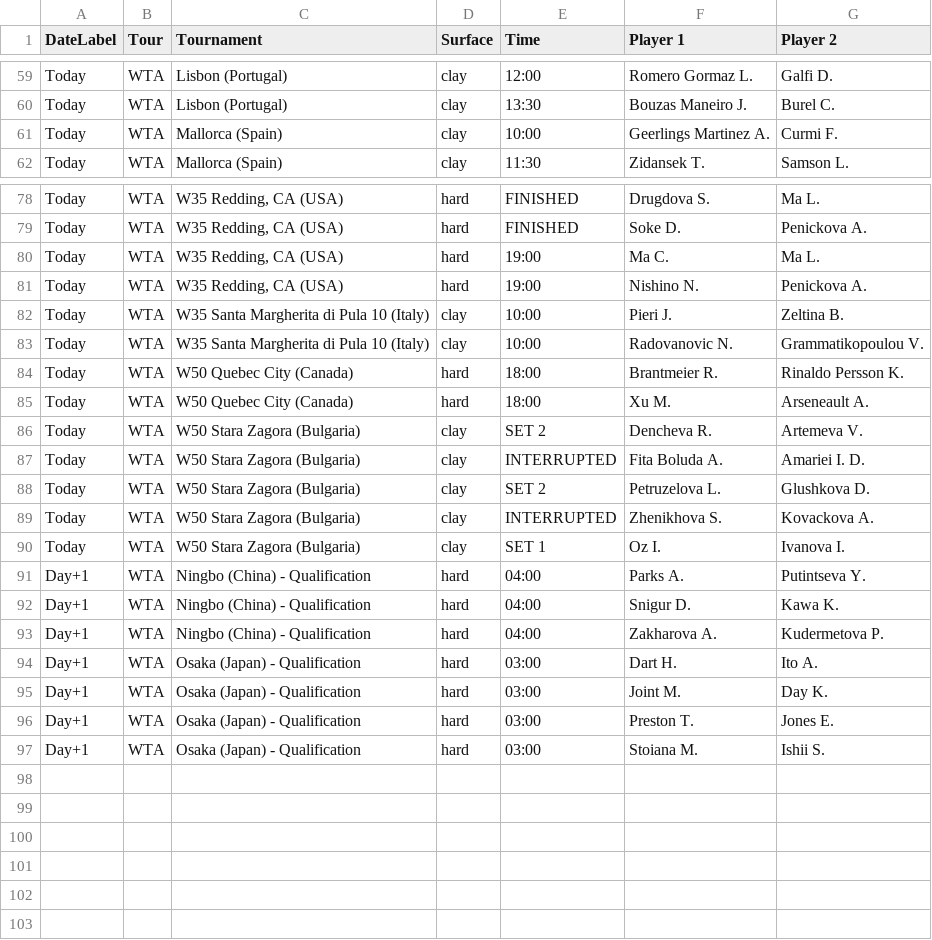
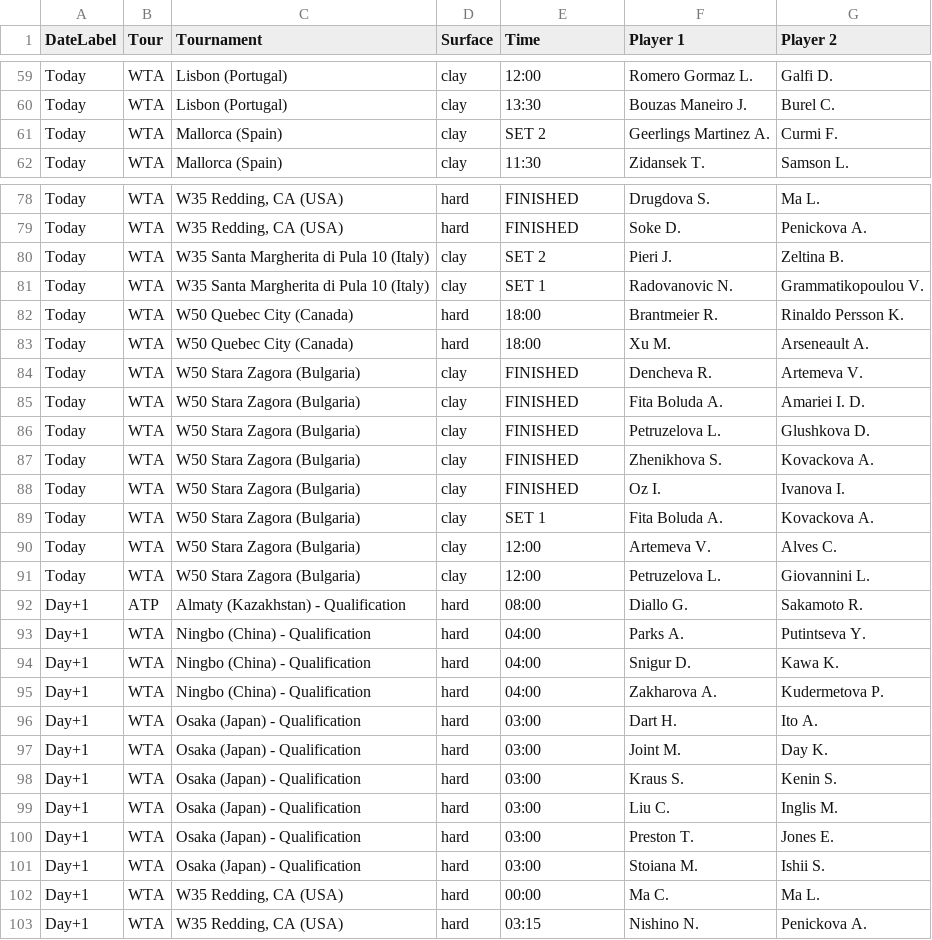
Before and after one commit to rajnakviliam/tennis-surface-elo, a CSV file: flashscore_matches.csv, drawn as a sheet; only a part is shown, gaps mark what is left out; the diff covers the shown part only.

Commit message:
Update Flashscore data: flashscore_matches.csv

```diff
--- a/flashscore_matches.csv
+++ b/flashscore_matches.csv
@@ -60,3 +60,3 @@ Today;WTA;Lisbon (Portugal);clay;12:00;Romero Gormaz L.;Galfi D.
 Today;WTA;Lisbon (Portugal);clay;13:30;Bouzas Maneiro J.;Burel C.
-Today;WTA;Mallorca (Spain);clay;10:00;Geerlings Martinez A.;Curmi F.
+Today;WTA;Mallorca (Spain);clay;SET 2;Geerlings Martinez A.;Curmi F.
 Today;WTA;Mallorca (Spain);clay;11:30;Zidansek T.;Samson L.
@@ -79,13 +79,15 @@ Today;WTA;W35 Redding, CA (USA);hard;FINISHED;Drugdova S.;Ma L.
 Today;WTA;W35 Redding, CA (USA);hard;FINISHED;Soke D.;Penickova A.
-Today;WTA;W35 Redding, CA (USA);hard;19:00;Ma C.;Ma L.
-Today;WTA;W35 Redding, CA (USA);hard;19:00;Nishino N.;Penickova A.
-Today;WTA;W35 Santa Margherita di Pula 10 (Italy);clay;10:00;Pieri J.;Zeltina B.
-Today;WTA;W35 Santa Margherita di Pula 10 (Italy);clay;10:00;Radovanovic N.;Grammatikopoulou V.
+Today;WTA;W35 Santa Margherita di Pula 10 (Italy);clay;SET 2;Pieri J.;Zeltina B.
+Today;WTA;W35 Santa Margherita di Pula 10 (Italy);clay;SET 1;Radovanovic N.;Grammatikopoulou V.
 Today;WTA;W50 Quebec City (Canada);hard;18:00;Brantmeier R.;Rinaldo Persson K.
 Today;WTA;W50 Quebec City (Canada);hard;18:00;Xu M.;Arseneault A.
-Today;WTA;W50 Stara Zagora (Bulgaria);clay;SET 2;Dencheva R.;Artemeva V.
-Today;WTA;W50 Stara Zagora (Bulgaria);clay;INTERRUPTED;Fita Boluda A.;Amariei I. D.
-Today;WTA;W50 Stara Zagora (Bulgaria);clay;SET 2;Petruzelova L.;Glushkova D.
-Today;WTA;W50 Stara Zagora (Bulgaria);clay;INTERRUPTED;Zhenikhova S.;Kovackova A.
-Today;WTA;W50 Stara Zagora (Bulgaria);clay;SET 1;Oz I.;Ivanova I.
+Today;WTA;W50 Stara Zagora (Bulgaria);clay;FINISHED;Dencheva R.;Artemeva V.
+Today;WTA;W50 Stara Zagora (Bulgaria);clay;FINISHED;Fita Boluda A.;Amariei I. D.
+Today;WTA;W50 Stara Zagora (Bulgaria);clay;FINISHED;Petruzelova L.;Glushkova D.
+Today;WTA;W50 Stara Zagora (Bulgaria);clay;FINISHED;Zhenikhova S.;Kovackova A.
+Today;WTA;W50 Stara Zagora (Bulgaria);clay;FINISHED;Oz I.;Ivanova I.
+Today;WTA;W50 Stara Zagora (Bulgaria);clay;SET 1;Fita Boluda A.;Kovackova A.
+Today;WTA;W50 Stara Zagora (Bulgaria);clay;12:00;Artemeva V.;Alves C.
+Today;WTA;W50 Stara Zagora (Bulgaria);clay;12:00;Petruzelova L.;Giovannini L.
+Day+1;ATP;Almaty (Kazakhstan) - Qualification;hard;08:00;Diallo G.;Sakamoto R.
 Day+1;WTA;Ningbo (China) - Qualification;hard;04:00;Parks A.;Putintseva Y.
@@ -95,3 +97,7 @@ Day+1;WTA;Osaka (Japan) - Qualification;hard;03:00;Dart H.;Ito A.
 Day+1;WTA;Osaka (Japan) - Qualification;hard;03:00;Joint M.;Day K.
+Day+1;WTA;Osaka (Japan) - Qualification;hard;03:00;Kraus S.;Kenin S.
+Day+1;WTA;Osaka (Japan) - Qualification;hard;03:00;Liu C.;Inglis M.
 Day+1;WTA;Osaka (Japan) - Qualification;hard;03:00;Preston T.;Jones E.
 Day+1;WTA;Osaka (Japan) - Qualification;hard;03:00;Stoiana M.;Ishii S.
+Day+1;WTA;W35 Redding, CA (USA);hard;00:00;Ma C.;Ma L.
+Day+1;WTA;W35 Redding, CA (USA);hard;03:15;Nishino N.;Penickova A.
```
Also changed, not shown: 20 edited cells elsewhere in this file.
